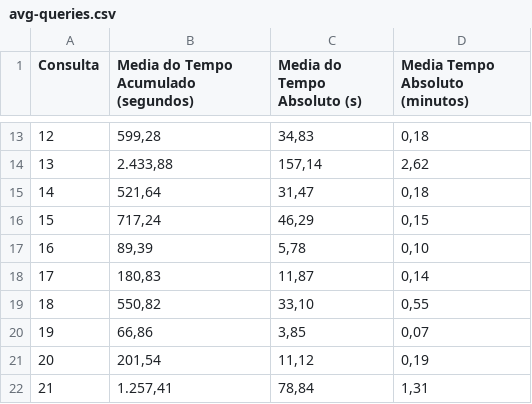
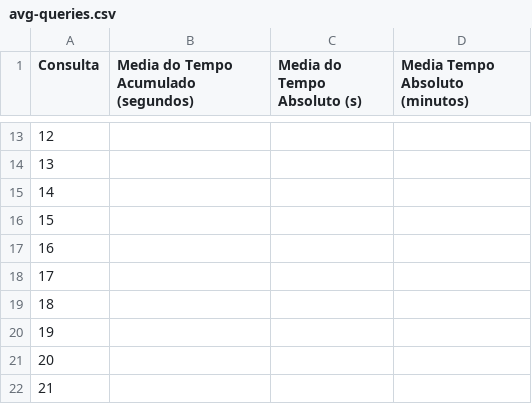
Before and after one commit to alexsandro-matias/TPC-H, a CSV file: queries-time-results-sets/optimized/avg-queries.csv, drawn as a sheet; only a part is shown, gaps mark what is left out; the diff covers the shown part only.

```diff
--- a/queries-time-results-sets/optimized/avg-queries.csv
+++ b/queries-time-results-sets/optimized/avg-queries.csv
@@ -13,10 +13,10 @@ Consulta,Media do Tempo Acumulado (segundos),Media do Tempo Absoluto (s),Media T
-12,"599,28","34,83","0,18"
-13,"2.433,88","157,14","2,62"
-14,"521,64","31,47","0,18"
-15,"717,24","46,29","0,15"
-16,"89,39","5,78","0,10"
-17,"180,83","11,87","0,14"
-18,"550,82","33,10","0,55"
-19,"66,86","3,85","0,07"
-20,"201,54","11,12","0,19"
-21,"1.257,41","78,84","1,31"
+12,,,
+13,,,
+14,,,
+15,,,
+16,,,
+17,,,
+18,,,
+19,,,
+20,,,
+21,,,
```
Also changed, not shown: 36 edited cells elsewhere in this file, 11 other files.
